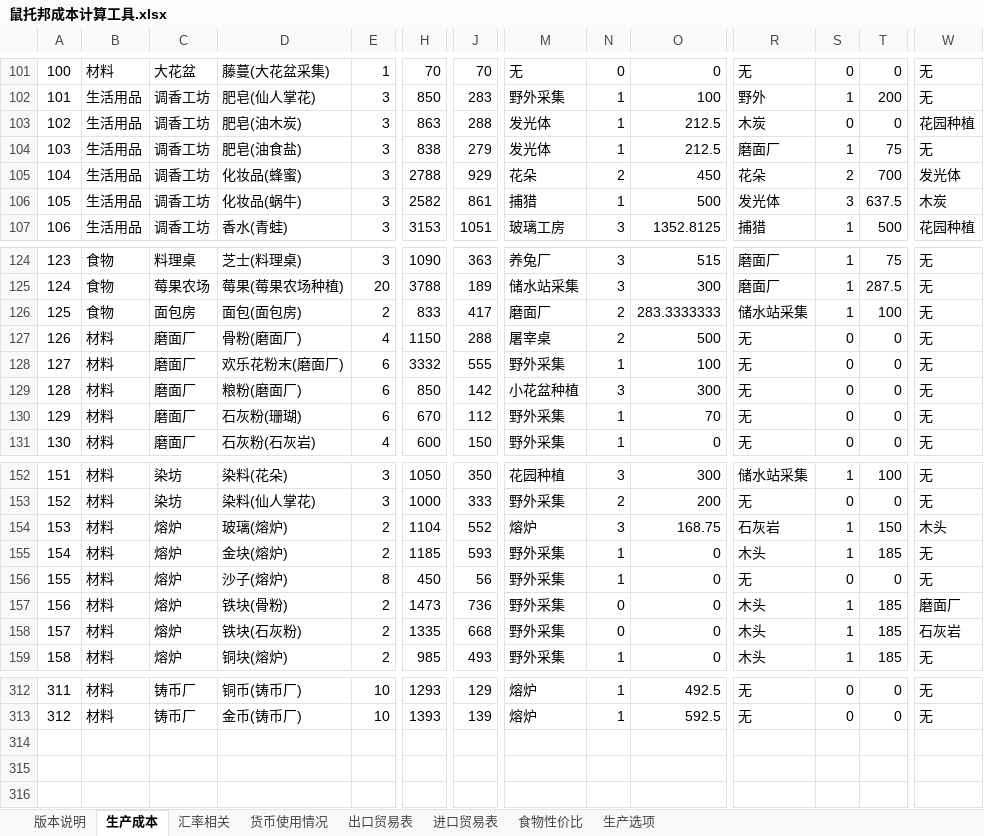
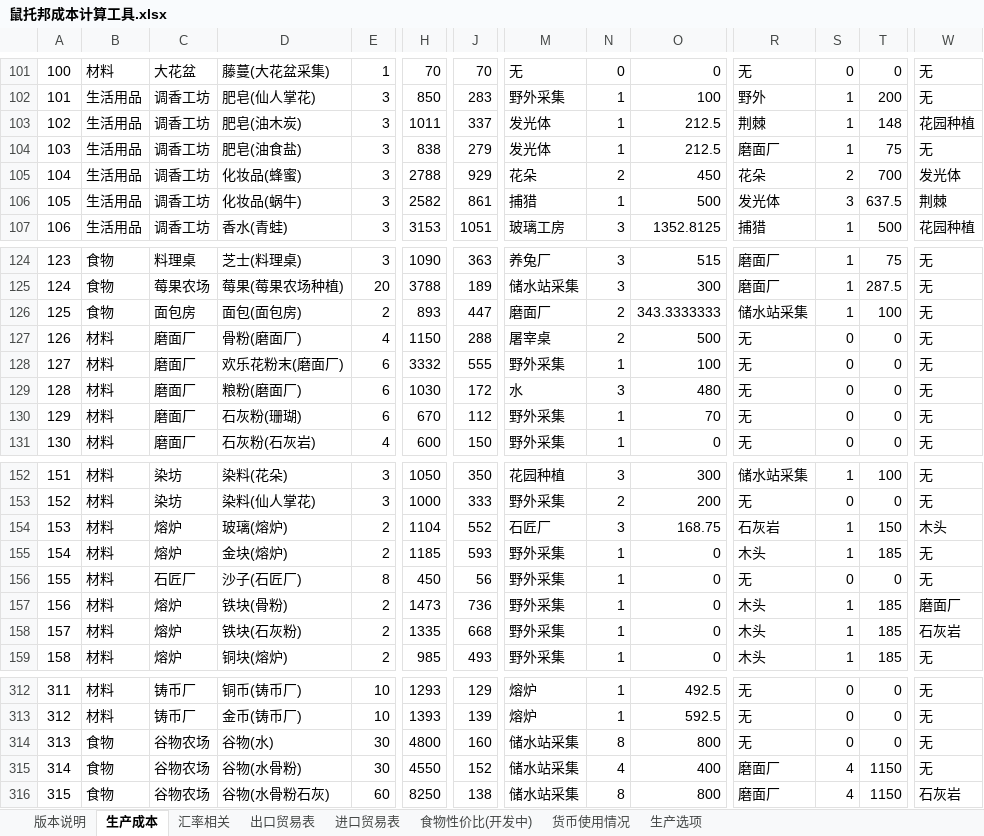
Before and after one commit to Karmel5950/NoteBook, an Excel workbook: 游戏相关/游戏笔记/鼠托邦/鼠托邦成本计算工具.xlsx, sheet 生产成本, drawn as a sheet; only a part is shown, gaps mark what is left out; values as stored, in another font and other column widths than the file's, no borders; conditional formats not drawn; rows hold the shown columns only; the diff covers the shown part only; the diff names each change by its address in the sheet, - before the commit and + after, or states it on an @@ line.

Commit message:
更新

```diff
--- a/游戏相关/游戏笔记/鼠托邦/鼠托邦成本计算工具.xlsx (sheet 生产成本)
+++ b/游戏相关/游戏笔记/鼠托邦/鼠托邦成本计算工具.xlsx (sheet 生产成本)
-sheet tab: 食物性价比
+sheet tab: 食物性价比(开发中)
@@ sheet tab order changed: 版本说明 | 生产成本 | 汇率相关 | 出口贸易表 | 进口贸易表 | 食物性价比(开发中) | 货币使用情况 | 生产选项 @@
-H103: 863
+H103: 1011
-J103: 288
+J103: 337
-R103: 木炭
+R103: 荆棘
-S103: 0
+S103: 1
-T103: 0
+T103: 148
-W106: 木炭
+W106: 荆棘
-H126: 833
+H126: 893
-J126: 417
+J126: 447
-O126: 283.3333333
+O126: 343.3333333
-H129: 850
+H129: 1030
-J129: 142
+J129: 172
-M129: 小花盆种植
+M129: 水
-O129: 300
+O129: 480
-M154: 熔炉
+M154: 石匠厂
-C156: 熔炉
+C156: 石匠厂
-D156: 沙子(熔炉)
+D156: 沙子(石匠厂)
-N157:N158: 0
+N157:N158: 1
+row 314: 313 | 食物 | 谷物农场 | 谷物(水) | 30 | 4800 | 160 | 储水站采集 | 8 | 800 | 无 | 0 | 0 | 无
+row 315: 314 | 食物 | 谷物农场 | 谷物(水骨粉) | 30 | 4550 | 152 | 储水站采集 | 4 | 400 | 磨面厂 | 4 | 1150 | 无
+row 316: 315 | 食物 | 谷物农场 | 谷物(水骨粉石灰) | 60 | 8250 | 138 | 储水站采集 | 8 | 800 | 磨面厂 | 4 | 1150 | 石灰岩
```
Also changed, not shown: 6 edited cells elsewhere in this sheet, sheet 出口贸易表, sheet 版本说明, sheet 生产选项, sheet 食物性价比(开发中), formulas that keep their value.
